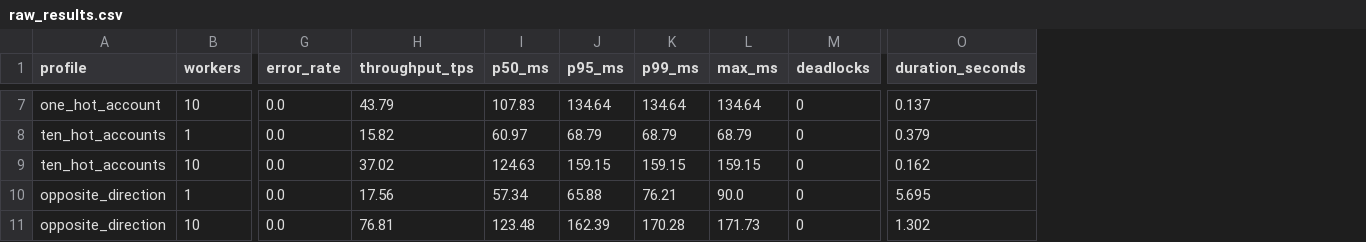
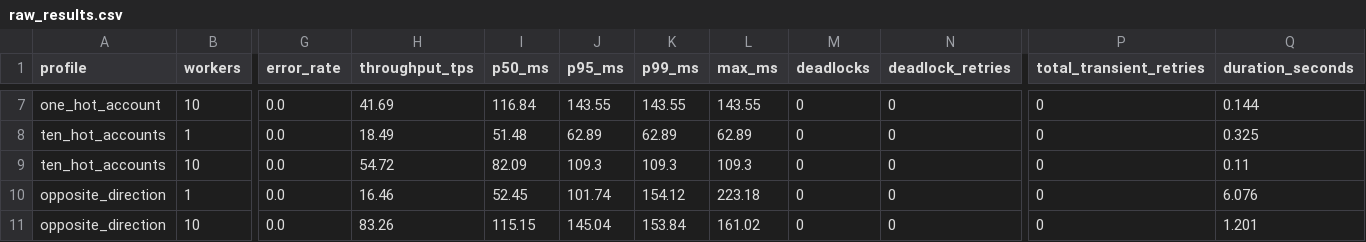
Before and after one commit to simply-mihir/LedgerGuard, a CSV file: docs/performance/raw_results.csv, drawn as a sheet; only a part is shown, gaps mark what is left out; addresses are those after the commit; the diff covers the shown part only; the diff names each change by its address in the sheet, - before the commit and + after, or states it on an @@ line.

```diff
--- a/docs/performance/raw_results.csv
+++ b/docs/performance/raw_results.csv
+column N (deadlock_retries), rows 7-11: all 0
+column P (total_transient_retries), rows 7-11: all 0
-H7 (throughput_tps): 43.79
+H7 (throughput_tps): 41.69
-I7 (p50_ms): 107.83
+I7 (p50_ms): 116.84
-J7 (p95_ms): 134.64
+J7 (p95_ms): 143.55
-K7 (p99_ms): 134.64
+K7 (p99_ms): 143.55
-L7 (max_ms): 134.64
+L7 (max_ms): 143.55
-Q7 (duration_seconds): 0.137
+Q7 (duration_seconds): 0.144
-H8 (throughput_tps): 15.82
+H8 (throughput_tps): 18.49
-I8 (p50_ms): 60.97
+I8 (p50_ms): 51.48
-J8 (p95_ms): 68.79
+J8 (p95_ms): 62.89
-K8 (p99_ms): 68.79
+K8 (p99_ms): 62.89
-L8 (max_ms): 68.79
+L8 (max_ms): 62.89
-Q8 (duration_seconds): 0.379
+Q8 (duration_seconds): 0.325
-H9 (throughput_tps): 37.02
+H9 (throughput_tps): 54.72
-I9 (p50_ms): 124.63
+I9 (p50_ms): 82.09
-J9 (p95_ms): 159.15
+J9 (p95_ms): 109.3
-K9 (p99_ms): 159.15
+K9 (p99_ms): 109.3
-L9 (max_ms): 159.15
+L9 (max_ms): 109.3
-Q9 (duration_seconds): 0.162
+Q9 (duration_seconds): 0.11
-H10 (throughput_tps): 17.56
+H10 (throughput_tps): 16.46
-I10 (p50_ms): 57.34
+I10 (p50_ms): 52.45
-J10 (p95_ms): 65.88
+J10 (p95_ms): 101.74
-K10 (p99_ms): 76.21
+K10 (p99_ms): 154.12
-L10 (max_ms): 90.0
+L10 (max_ms): 223.18
-Q10 (duration_seconds): 5.695
+Q10 (duration_seconds): 6.076
-H11 (throughput_tps): 76.81
+H11 (throughput_tps): 83.26
-I11 (p50_ms): 123.48
+I11 (p50_ms): 115.15
-J11 (p95_ms): 162.39
+J11 (p95_ms): 145.04
-K11 (p99_ms): 170.28
+K11 (p99_ms): 153.84
-L11 (max_ms): 171.73
+L11 (max_ms): 161.02
-Q11 (duration_seconds): 1.302
+Q11 (duration_seconds): 1.201
```
Also changed, not shown: 113 edited cells elsewhere in this file, 4 other files.
